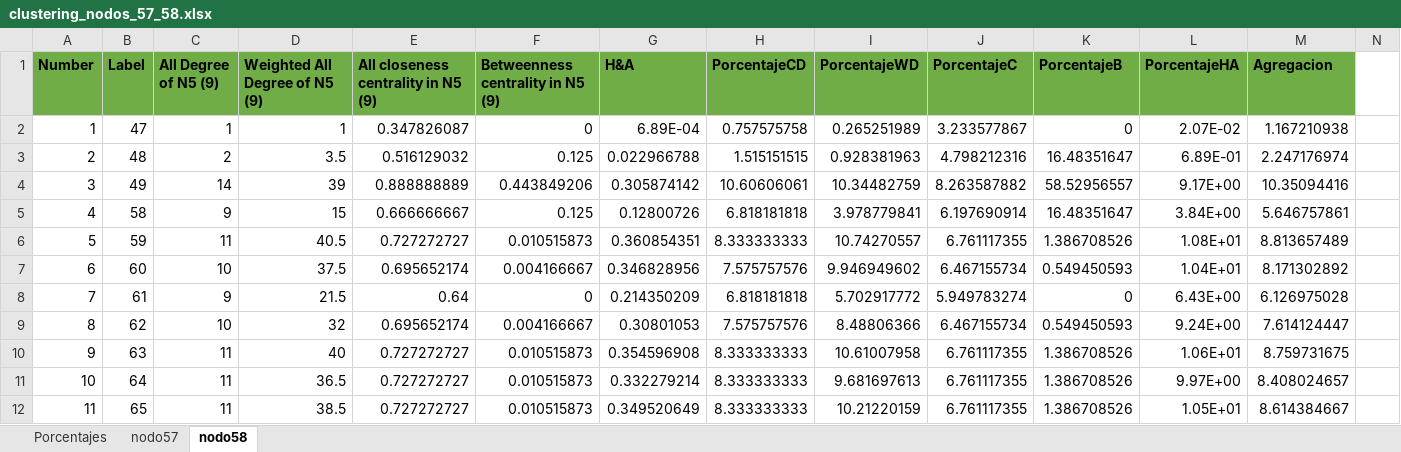
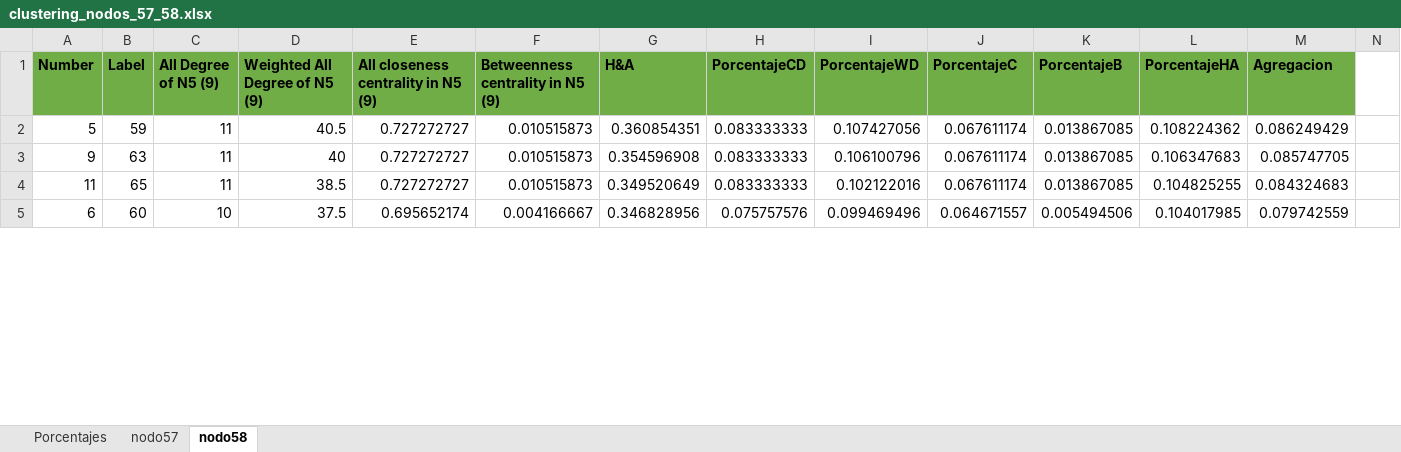
Before and after one commit to AlbertoUAH/RedesSociales, an Excel workbook: clustering_nodos_57_58.xlsx, sheet nodo58, drawn as a sheet; only a part is shown; values as stored, in another font and other column widths than the file's, no borders; removed rows and columns are numbered as before the commit, all else as after; rows hold the shown columns only; the diff covers the shown part only; the diff names each change by its address in the sheet, - before the commit and + after, or states it on an @@ line.

```diff
--- a/clustering_nodos_57_58.xlsx (sheet nodo58)
+++ b/clustering_nodos_57_58.xlsx (sheet nodo58)
-row 2: 1 | 47 | 1 | 1 | 0.347826087 | 0 | 6.89E-04 | 0.757575758 | 0.265251989 | 3.233577867 | 0 | 2.07E-02 | 1.167210938
-row 3: 2 | 48 | 2 | 3.5 | 0.516129032 | 0.125 | 0.022966788 | 1.515151515 | 0.928381963 | 4.798212316 | 16.48351647 | 6.89E-01 | 2.247176974
-row 4: 3 | 49 | 14 | 39 | 0.888888889 | 0.443849206 | 0.305874142 | 10.60606061 | 10.34482759 | 8.263587882 | 58.52956557 | 9.17E+00 | 10.35094416
-row 5: 4 | 58 | 9 | 15 | 0.666666667 | 0.125 | 0.12800726 | 6.818181818 | 3.978779841 | 6.197690914 | 16.48351647 | 3.84E+00 | 5.646757861
-H2 (PorcentajeCD): 8.333333333
+H2 (PorcentajeCD): 0.083333333
-I2 (PorcentajeWD): 10.74270557
+I2 (PorcentajeWD): 0.107427056
-J2 (PorcentajeC): 6.761117355
+J2 (PorcentajeC): 0.067611174
-K2 (PorcentajeB): 1.386708526
+K2 (PorcentajeB): 0.013867085
-L2 (PorcentajeHA): 1.08E+01
+L2 (PorcentajeHA): 0.108224362
-M2 (Agregacion): 8.813657489
+M2 (Agregacion): 0.086249429
-row 7: 6 | 60 | 10 | 37.5 | 0.695652174 | 0.004166667 | 0.346828956 | 7.575757576 | 9.946949602 | 6.467155734 | 0.549450593 | 1.04E+01 | 8.171302892
-row 8: 7 | 61 | 9 | 21.5 | 0.64 | 0 | 0.214350209 | 6.818181818 | 5.702917772 | 5.949783274 | 0 | 6.43E+00 | 6.126975028
-row 9: 8 | 62 | 10 | 32 | 0.695652174 | 0.004166667 | 0.30801053 | 7.575757576 | 8.48806366 | 6.467155734 | 0.549450593 | 9.24E+00 | 7.614124447
-H3 (PorcentajeCD): 8.333333333
+H3 (PorcentajeCD): 0.083333333
-I3 (PorcentajeWD): 10.61007958
+I3 (PorcentajeWD): 0.106100796
-J3 (PorcentajeC): 6.761117355
+J3 (PorcentajeC): 0.067611174
-K3 (PorcentajeB): 1.386708526
+K3 (PorcentajeB): 0.013867085
-L3 (PorcentajeHA): 1.06E+01
+L3 (PorcentajeHA): 0.106347683
-M3 (Agregacion): 8.759731675
+M3 (Agregacion): 0.085747705
-row 11: 10 | 64 | 11 | 36.5 | 0.727272727 | 0.010515873 | 0.332279214 | 8.333333333 | 9.681697613 | 6.761117355 | 1.386708526 | 9.97E+00 | 8.408024657
-H4 (PorcentajeCD): 8.333333333
+H4 (PorcentajeCD): 0.083333333
-I4 (PorcentajeWD): 10.21220159
+I4 (PorcentajeWD): 0.102122016
-J4 (PorcentajeC): 6.761117355
+J4 (PorcentajeC): 0.067611174
-K4 (PorcentajeB): 1.386708526
+K4 (PorcentajeB): 0.013867085
-L4 (PorcentajeHA): 1.05E+01
+L4 (PorcentajeHA): 0.104825255
-M4 (Agregacion): 8.614384667
+M4 (Agregacion): 0.084324683
+row 5: 6 | 60 | 10 | 37.5 | 0.695652174 | 0.004166667 | 0.346828956 | 0.075757576 | 0.099469496 | 0.064671557 | 0.005494506 | 0.104017985 | 0.079742559
```
Also changed, not shown: 59 added rows, 2 removed rows and 22 edited cells elsewhere in this sheet, sheet Porcentajes, sheet nodo57, formulas that keep their value, hidden cells, charts or pictures, centralidad.xlsx, clustering.xlsx, 2 other files.
